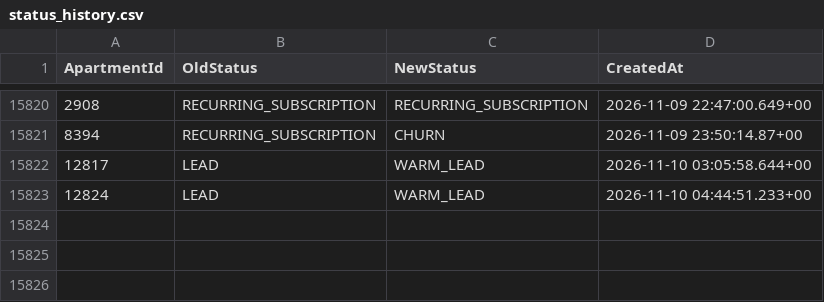
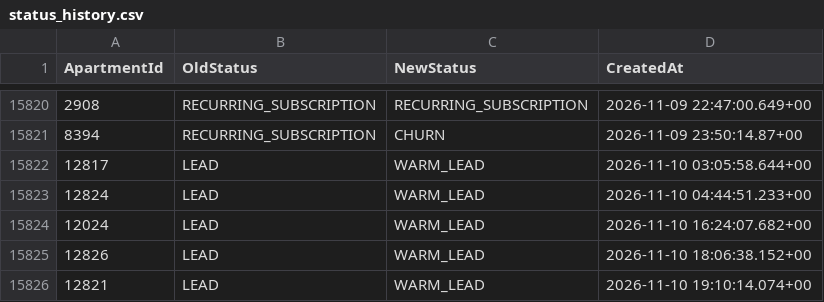
Before and after one commit to AryanGupta-Faireez/demand-dashboard, a CSV file: data/status_history.csv, drawn as a sheet; only a part is shown, gaps mark what is left out.

```diff
--- a/data/status_history.csv
+++ b/data/status_history.csv
@@ -15823 +15823,4 @@ ApartmentId,OldStatus,NewStatus,CreatedAt
 12824,LEAD,WARM_LEAD,2026-11-10 04:44:51.233+00
+12024,LEAD,WARM_LEAD,2026-11-10 16:24:07.682+00
+12826,LEAD,WARM_LEAD,2026-11-10 18:06:38.152+00
+12821,LEAD,WARM_LEAD,2026-11-10 19:10:14.074+00
```
Also changed, not shown: data/apartments.csv, data/promotions.csv, 3 other files.
